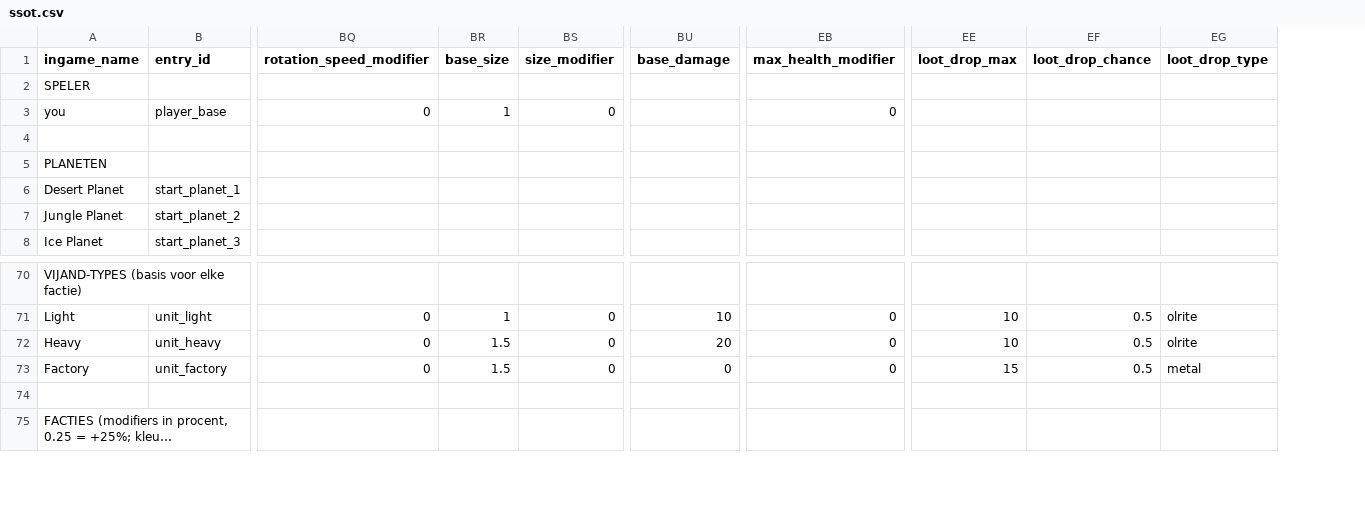
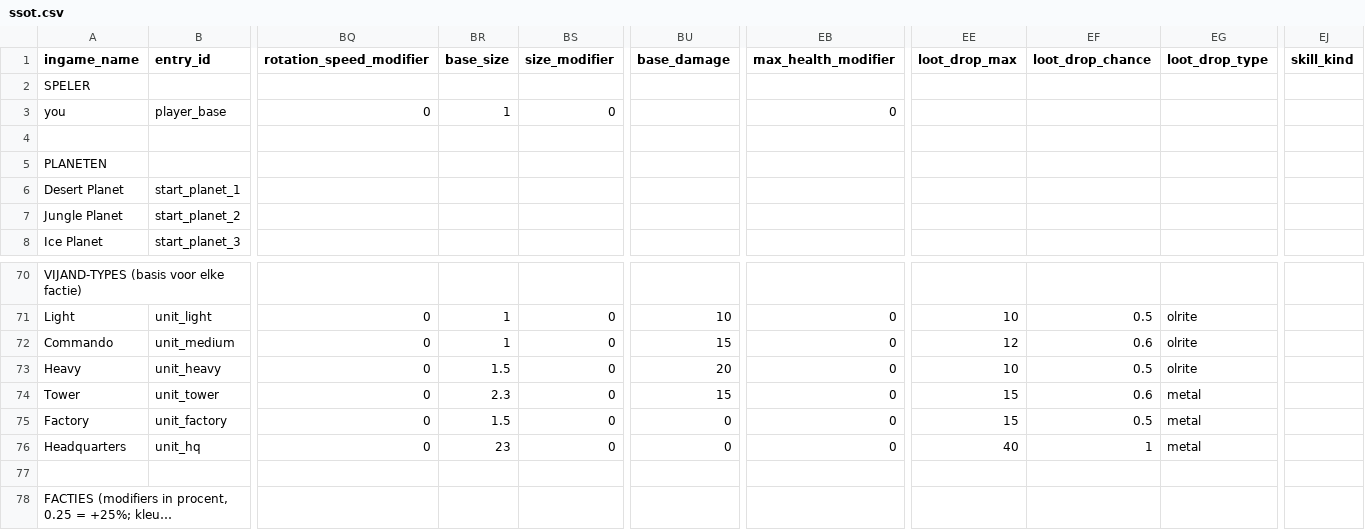
Before and after one commit to GuppyJanssen/godot-hub, a CSV file: Systems/ssot.csv, drawn as a sheet; only a part is shown, gaps mark what is left out; long unchanged cells end in …; rows hold the shown columns only; the diff names each change by its address in the sheet, - before the commit and + after, or states it on an @@ line.

```diff
--- a/Systems/ssot.csv
+++ b/Systems/ssot.csv
+column EJ (skill_kind), empty
+row 72: Commando | unit_medium | 0 | 1 | 0 | 15 | 0 | 12 | 0.6 | olrite
+row 74: Tower | unit_tower | 0 | 2.3 | 0 | 15 | 0 | 15 | 0.6 | metal
+row 76: Headquarters | unit_hq | 0 | 23 | 0 | 0 | 0 | 40 | 1 | metal
```
